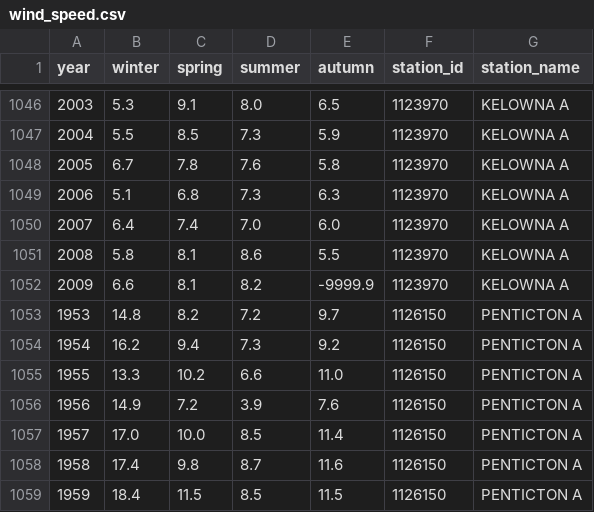
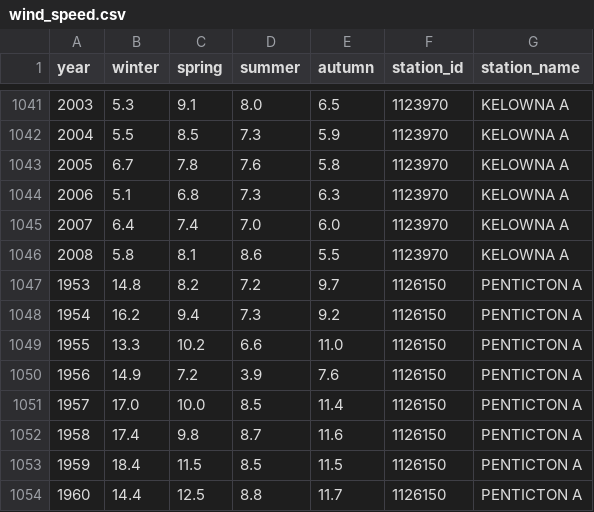
Before and after one commit to ranjitprakash1986/wildfire_analysis, a CSV file: data/clean/wind_speed.csv, drawn as a sheet; only a part is shown, gaps mark what is left out; the shorter side is filled out with more unchanged rows; the diff covers the shown part only; the diff names each change by its address in the sheet, - before the commit and + after, or states it on an @@ line.

```diff
--- a/data/clean/wind_speed.csv
+++ b/data/clean/wind_speed.csv
-row 1052: 2009 | 6.6 | 8.1 | 8.2 | -9999.9 | 1123970 | KELOWNA A
```
Also changed, not shown: 5 removed rows elsewhere in this file.
